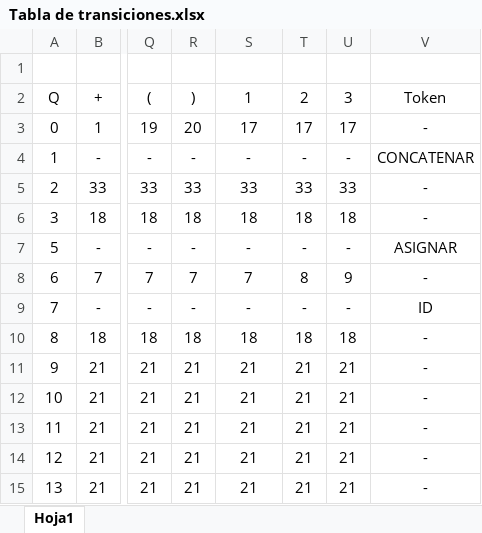
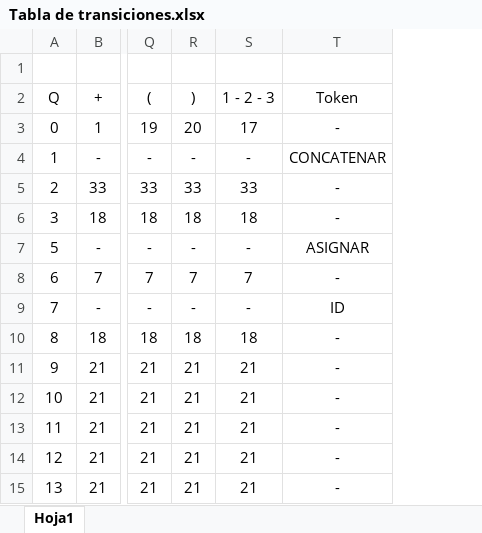
Before and after one commit to JavierIgnacio-Morales/prototipo-de-lenguaje, an Excel workbook: Tabla de transiciones.xlsx, sheet Hoja1, drawn as a sheet; only a part is shown, gaps mark what is left out; values as stored, in another font and other column widths than the file's, no borders; table styles not drawn; the diff names each change by its address in the sheet, - before the commit and + after, or states it on an @@ line.

Commit message:
DEJO UNA SOLA COLUMNA PARA 1-2-3

```diff
--- a/Tabla de transiciones.xlsx (sheet Hoja1)
+++ b/Tabla de transiciones.xlsx (sheet Hoja1)
-column T (2), rows 3-15: 17 | - | 33 | 18 | - | 8 | - | 18 | 21 | 21 | 21 | 21 | 21
-column U (3), rows 3-15: 17 | - | 33 | 18 | - | 9 | - | 18 | 21 | 21 | 21 | 21 | 21
-S2: 1
+S2: 1 - 2 - 3
```
